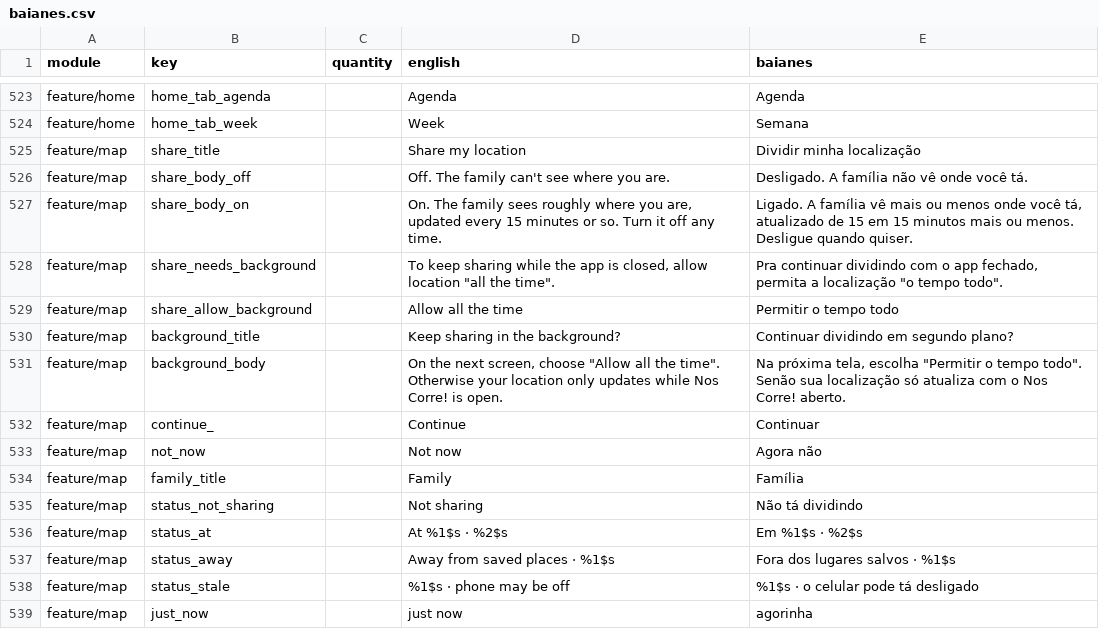
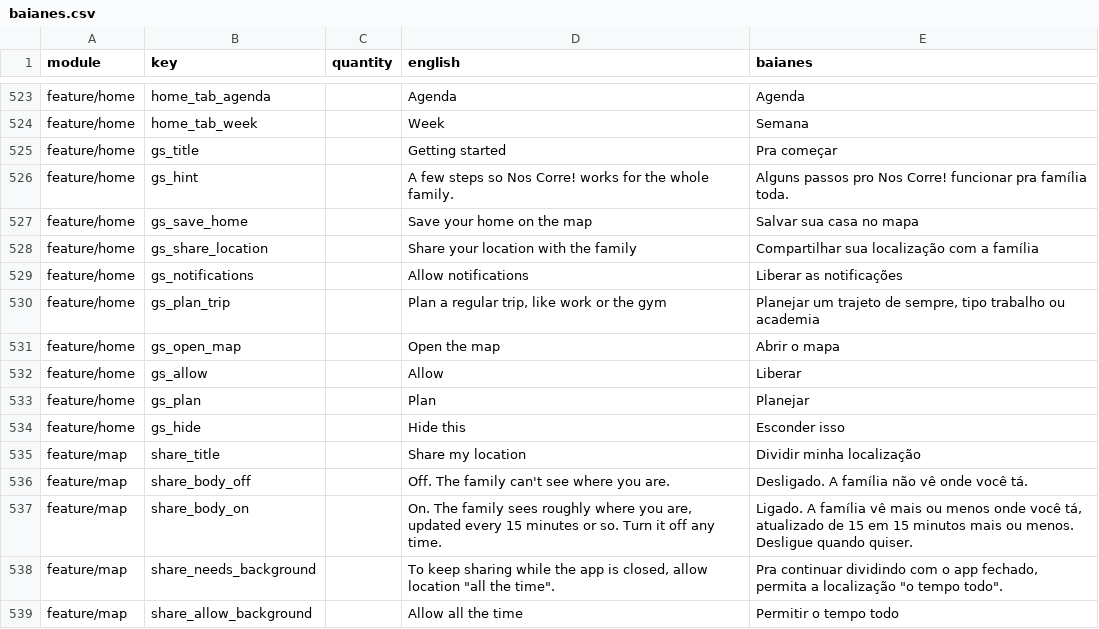
Before and after one commit to ramonvidal/ChoreMe, a CSV file: translations/baianes.csv, drawn as a sheet; only a part is shown, gaps mark what is left out; the shorter side is filled out with more unchanged rows; the diff names each change by its address in the sheet, - before the commit and + after, or states it on an @@ line.

```diff
--- a/translations/baianes.csv
+++ b/translations/baianes.csv
+row 525: feature/home | gs_title |  | Getting started | Pra começar
+row 526: feature/home | gs_hint |  | A few steps so Nos Corre! works for the whole family. | Alguns passos pro Nos Corre! funcionar pra família toda.
+row 527: feature/home | gs_save_home |  | Save your home on the map | Salvar sua casa no mapa
+row 528: feature/home | gs_share_location |  | Share your location with the family | Compartilhar sua localização com a família
+row 529: feature/home | gs_notifications |  | Allow notifications | Liberar as notificações
+row 530: feature/home | gs_plan_trip |  | Plan a regular trip, like work or the gym | Planejar um trajeto de sempre, tipo trabalho ou academia
+row 531: feature/home | gs_open_map |  | Open the map | Abrir o mapa
+row 532: feature/home | gs_allow |  | Allow | Liberar
+row 533: feature/home | gs_plan |  | Plan | Planejar
+row 534: feature/home | gs_hide |  | Hide this | Esconder isso
```
Also changed, not shown: 10 other files.
